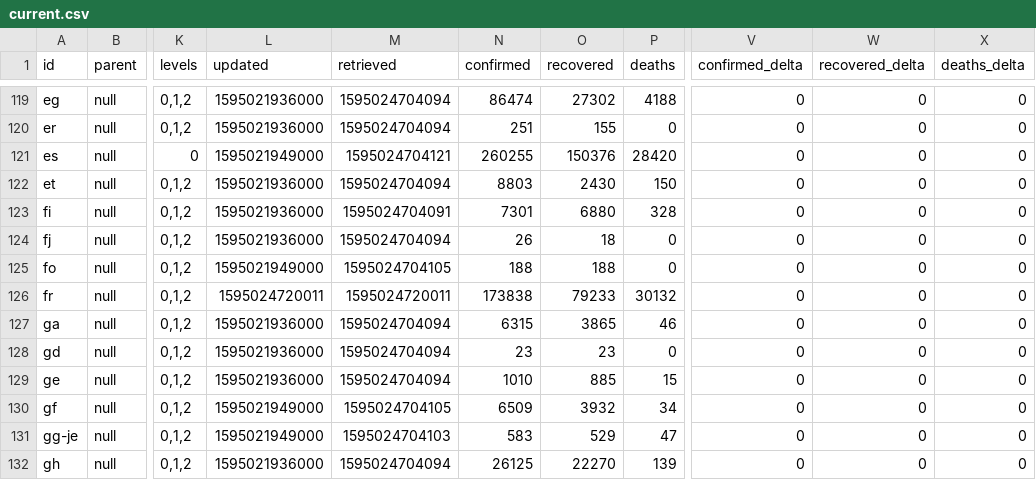
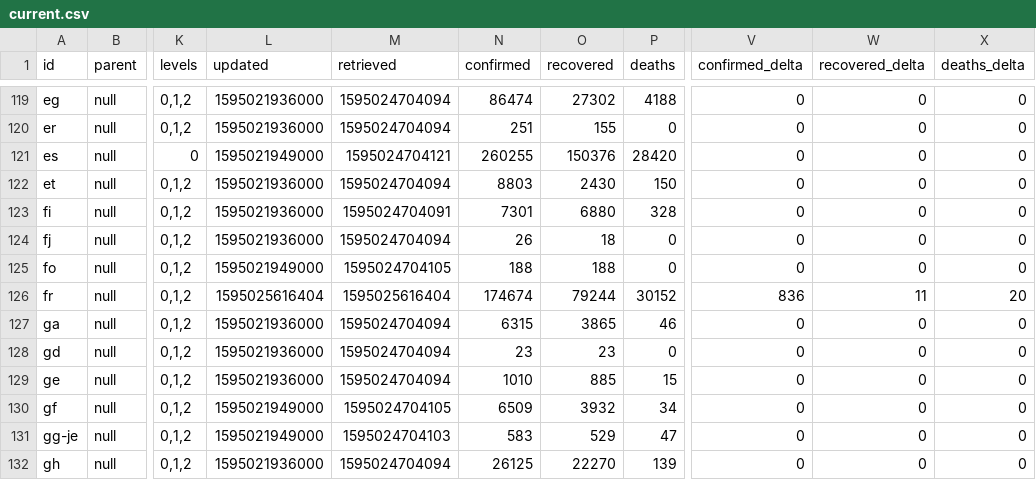
Before and after one commit to montanaflynn/covid-19, a CSV file: data/current.csv, drawn as a sheet; only a part is shown, gaps mark what is left out; the diff names each change by its address in the sheet, - before the commit and + after, or states it on an @@ line.

```diff
--- a/data/current.csv
+++ b/data/current.csv
-L126 (updated): 1595024720011
+L126 (updated): 1595025616404
-M126 (retrieved): 1595024720011
+M126 (retrieved): 1595025616404
-N126 (confirmed): 173838
+N126 (confirmed): 174674
-O126 (recovered): 79233
+O126 (recovered): 79244
-P126 (deaths): 30132
+P126 (deaths): 30152
-V126 (confirmed_delta): 0
+V126 (confirmed_delta): 836
-W126 (recovered_delta): 0
+W126 (recovered_delta): 11
-X126 (deaths_delta): 0
+X126 (deaths_delta): 20
```
Also changed, not shown: 2 other files.
